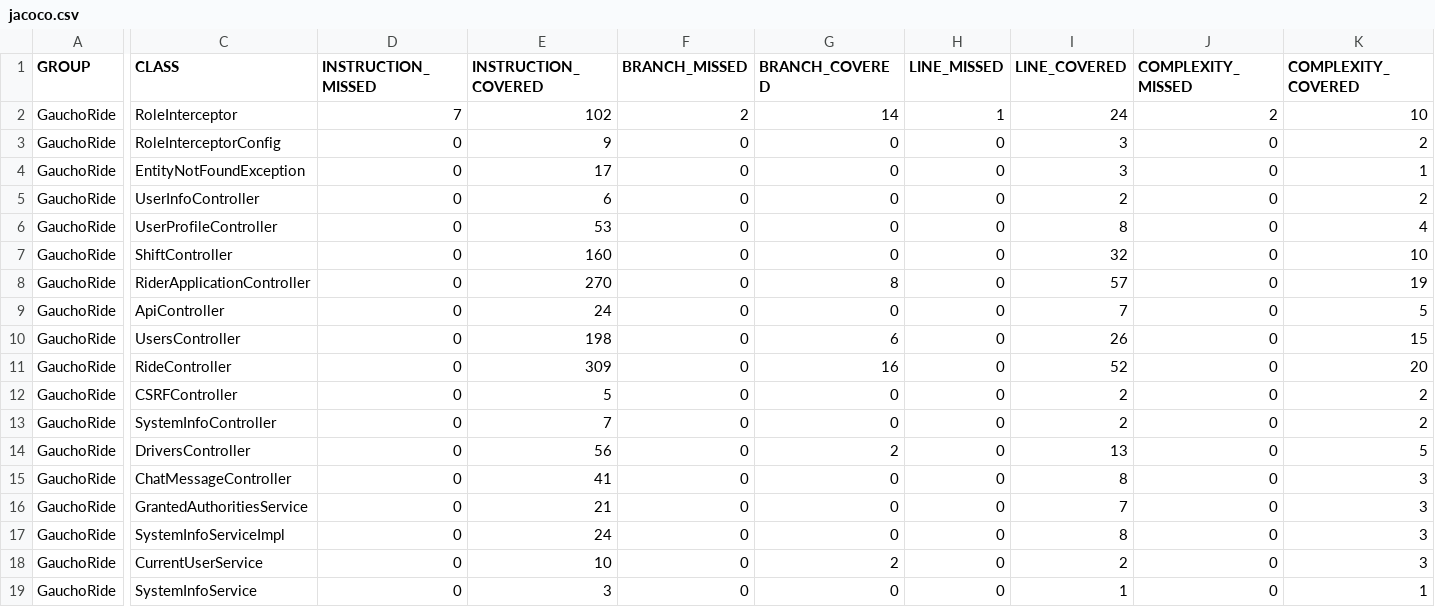
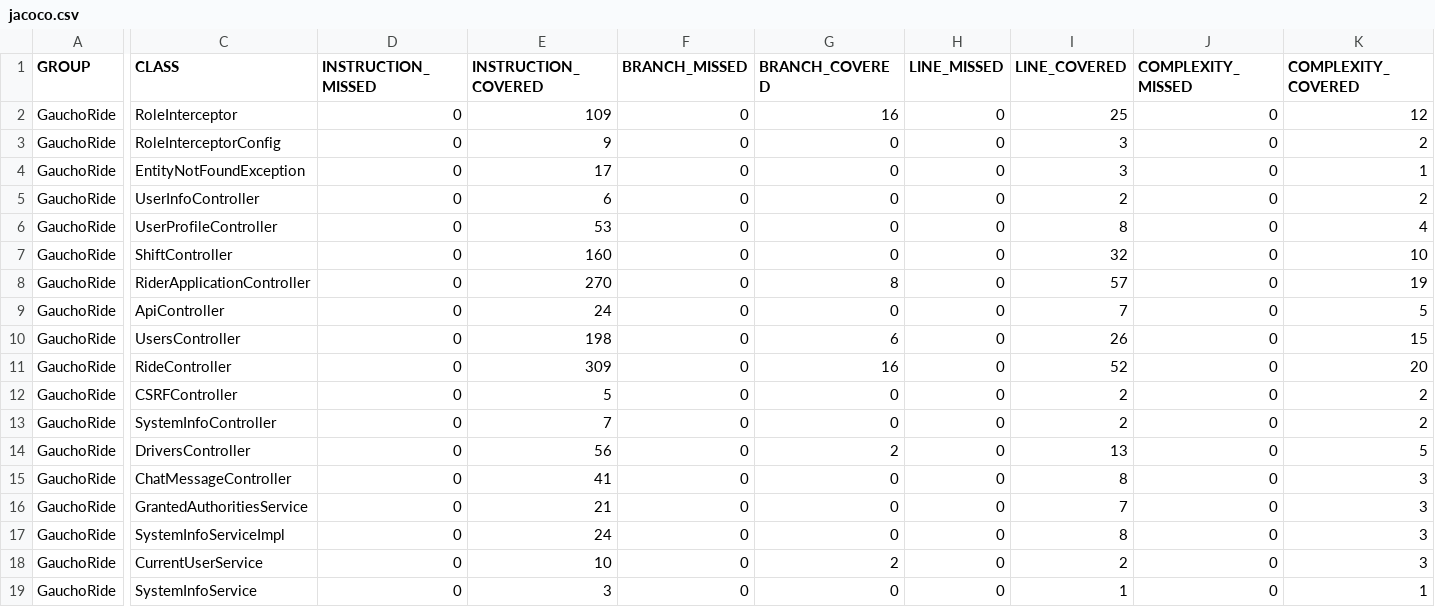
Before and after one commit to ucsb-cs156-w24/proj-gauchoride-w24-7pm-2, a CSV file: prs/35/jacoco/jacoco.csv, drawn as a sheet; only a part is shown, gaps mark what is left out; the diff names each change by its address in the sheet, - before the commit and + after, or states it on an @@ line.

```diff
--- a/prs/35/jacoco/jacoco.csv
+++ b/prs/35/jacoco/jacoco.csv
-D2 (INSTRUCTION_MISSED): 7
+D2 (INSTRUCTION_MISSED): 0
-E2 (INSTRUCTION_COVERED): 102
+E2 (INSTRUCTION_COVERED): 109
-F2 (BRANCH_MISSED): 2
+F2 (BRANCH_MISSED): 0
-G2 (BRANCH_COVERED): 14
+G2 (BRANCH_COVERED): 16
-H2 (LINE_MISSED): 1
+H2 (LINE_MISSED): 0
-I2 (LINE_COVERED): 24
+I2 (LINE_COVERED): 25
-J2 (COMPLEXITY_MISSED): 2
+J2 (COMPLEXITY_MISSED): 0
-K2 (COMPLEXITY_COVERED): 10
+K2 (COMPLEXITY_COVERED): 12
```
Also changed, not shown: 7 other files.
